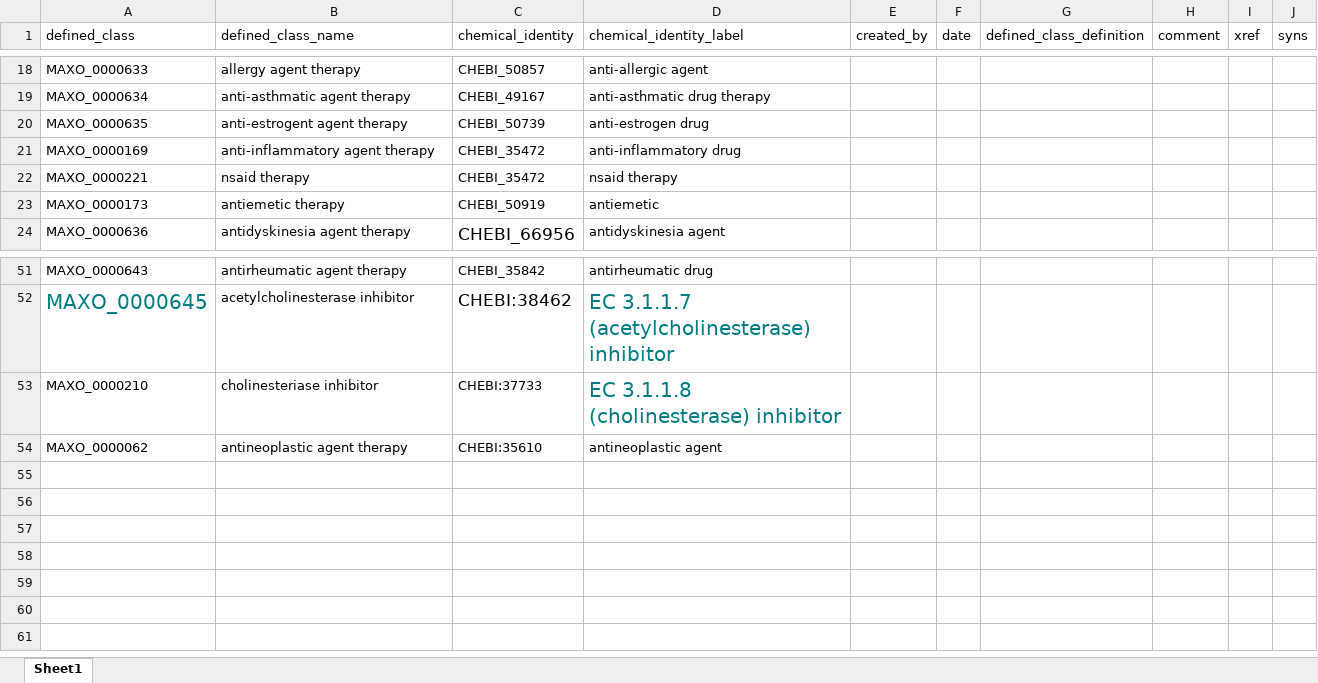
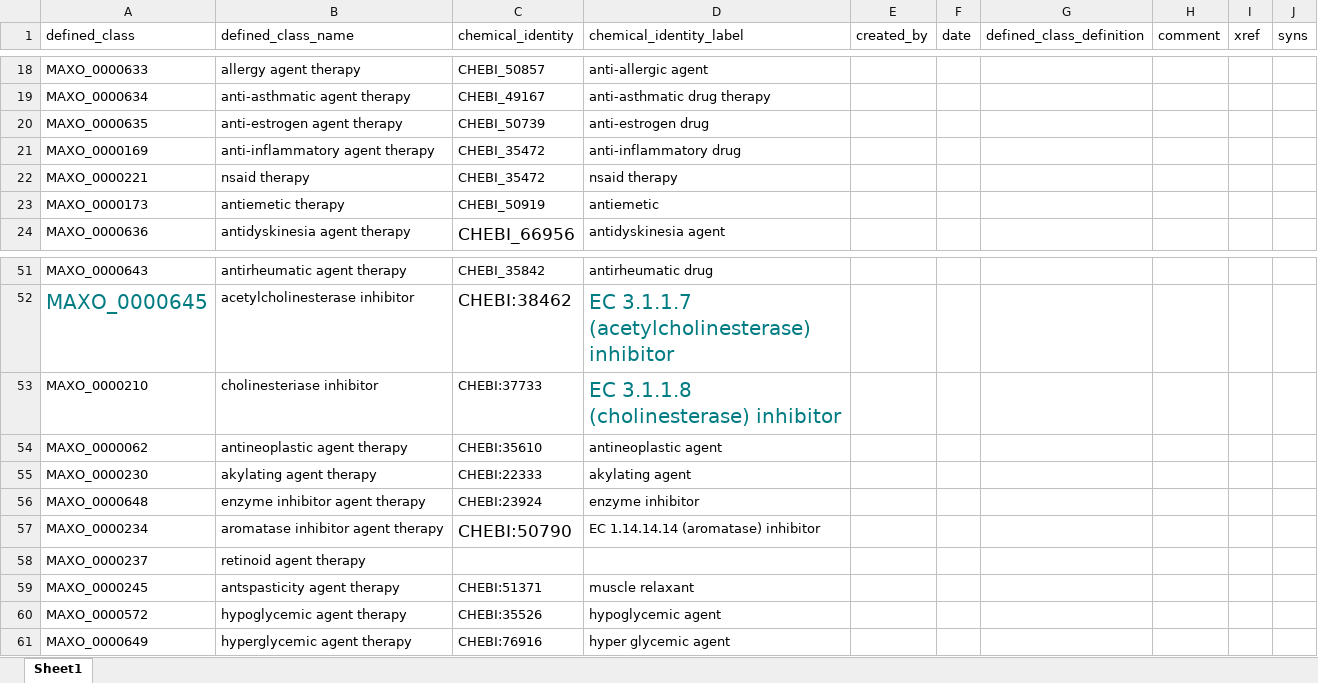
Before and after one commit to monarch-initiative/MAxO, an Excel workbook: src/patterns/data/todo/pharmacotherapy_chemicalsubstance.xlsx, sheet Sheet1, drawn as a sheet; only a part is shown, gaps mark what is left out; values as stored, in another font and other column widths than the file's, no borders; the diff names each change by its address in the sheet, - before the commit and + after, or states it on an @@ line.

```diff
--- a/src/patterns/data/todo/pharmacotherapy_chemicalsubstance.xlsx (sheet Sheet1)
+++ b/src/patterns/data/todo/pharmacotherapy_chemicalsubstance.xlsx (sheet Sheet1)
-B20 (defined_class_name): anti-estrogent agent therapy
+B20 (defined_class_name): anti-estrogen agent therapy
+row 55: MAXO_0000230 | akylating agent therapy | CHEBI:22333 | akylating agent
+row 56: MAXO_0000648 | enzyme inhibitor agent therapy | CHEBI:23924 | enzyme inhibitor
+row 57: MAXO_0000234 | aromatase inhibitor agent therapy | CHEBI:50790 | EC 1.14.14.14 (aromatase) inhibitor
+row 58: MAXO_0000237 | retinoid agent therapy
+row 59: MAXO_0000245 | antspasticity agent therapy | CHEBI:51371 | muscle relaxant
+row 60: MAXO_0000572 | hypoglycemic agent therapy | CHEBI:35526 | hypoglycemic agent
+row 61: MAXO_0000649 | hyperglycemic agent therapy | CHEBI:76916 | hyper glycemic agent
```
Also changed, not shown: 1 other file.
